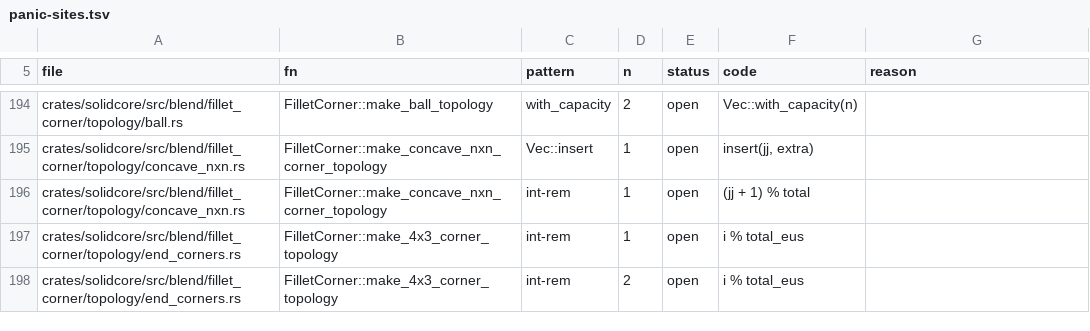
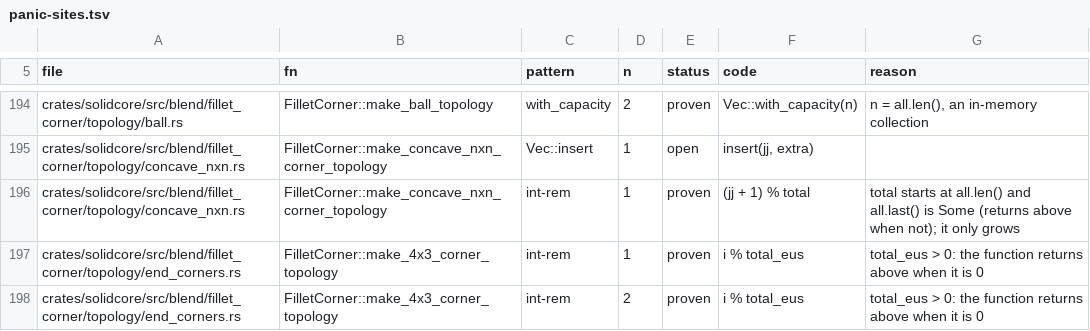
Before and after one commit to takuto-NA/solidcraft, a TSV file: solidcore/plan/panic-sites.tsv, drawn as a sheet; only a part is shown, gaps mark what is left out; the diff covers the shown part only; the diff names each change by its address in the sheet, - before the commit and + after, or states it on an @@ line.

```diff
--- a/solidcore/plan/panic-sites.tsv
+++ b/solidcore/plan/panic-sites.tsv
-E194 (status): open
+E194 (status): proven
-G194 (reason): (empty)
+G194 (reason): n = all.len(), an in-memory collection
-E196:E198 (status): open
+E196:E198 (status): proven
-G196 (reason): (empty)
+G196 (reason): total starts at all.len() and all.last() is Some (returns above when not); it only grows
-G197:G198 (reason): (empty)
+G197:G198 (reason): total_eus > 0: the function returns above when it is 0
```
Also changed, not shown: 136 edited cells elsewhere in this file.
